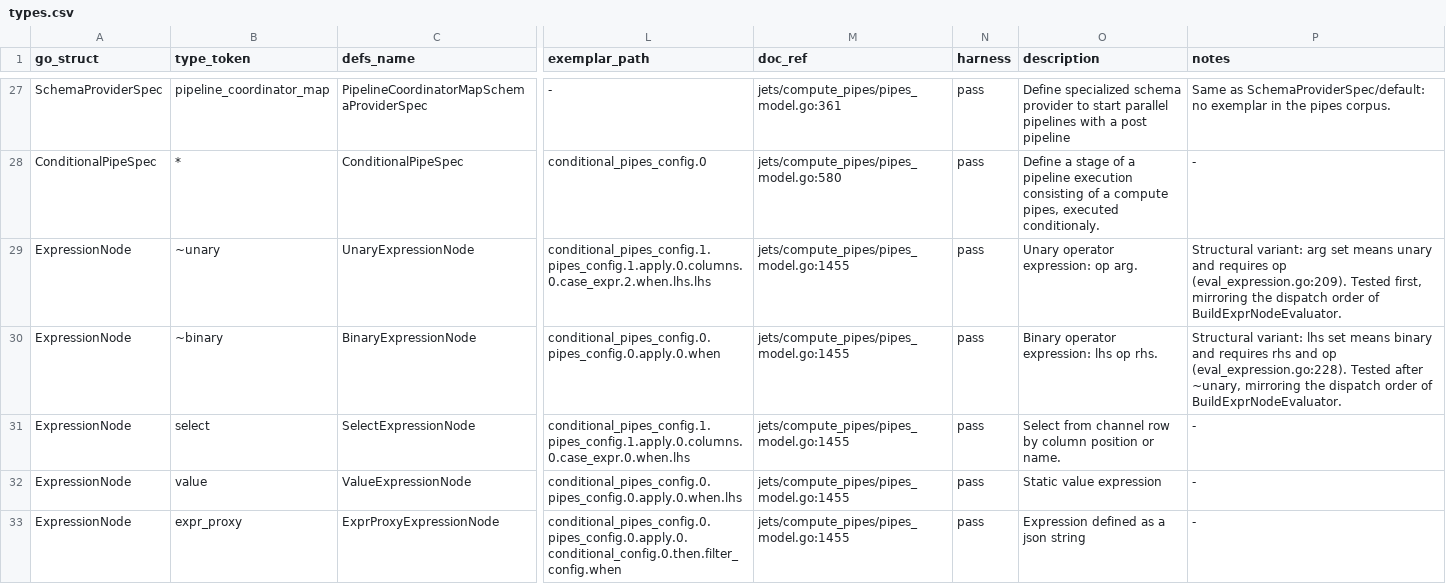
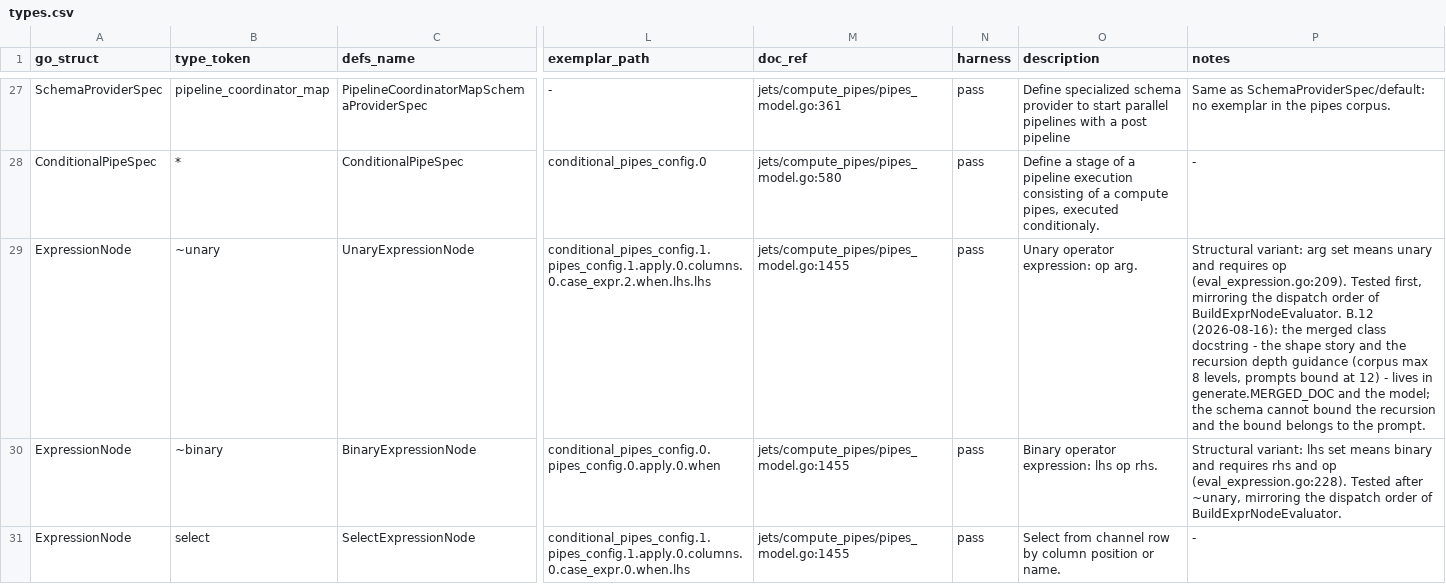
Before and after one commit to artisoft-io/jetstore, a CSV file: tools/cpipes_contract/matrix/types.csv, drawn as a sheet; only a part is shown, gaps mark what is left out; the shorter side is filled out with more unchanged rows; the diff names each change by its address in the sheet, - before the commit and + after, or states it on an @@ line.

```diff
--- a/tools/cpipes_contract/matrix/types.csv
+++ b/tools/cpipes_contract/matrix/types.csv
-P29 (notes): …of BuildExprNodeEvaluator.
+P29 (notes): …of BuildExprNodeEvaluator. B.12 (2026-08-16): the merged class docstring - the shape story and the recursion depth guidance (corpus max 8 levels, prompts bound at 12) - lives in generate.MERGED_DOC and the model; the schema cannot bound the recursion and the bound belongs to the prompt.
```
Also changed, not shown: 3 other files.
